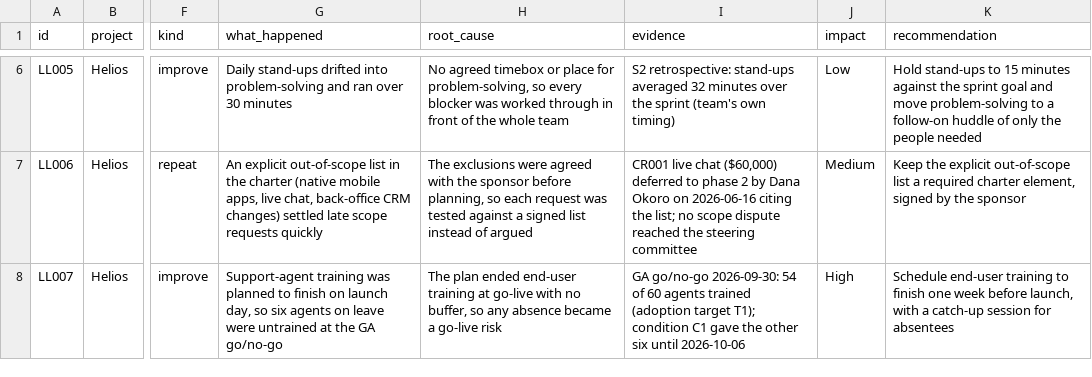
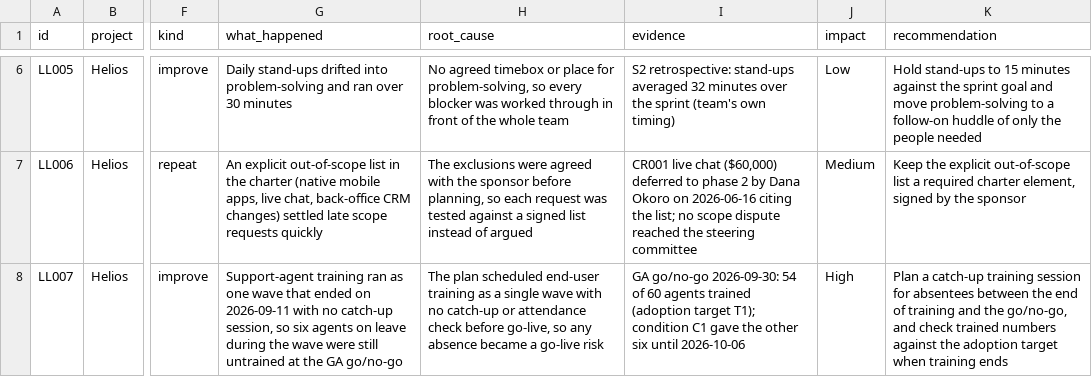
Before and after one commit to baconbro/Project-Management-Skills, a CSV file: .claude/skills/lessons-learned/assets/lessons-learned-sample.csv, drawn as a sheet; only a part is shown, gaps mark what is left out; the diff names each change by its address in the sheet, - before the commit and + after, or states it on an @@ line.

```diff
--- a/.claude/skills/lessons-learned/assets/lessons-learned-sample.csv
+++ b/.claude/skills/lessons-learned/assets/lessons-learned-sample.csv
-G8 (what_happened): Support-agent training was planned to finish on launch day, so six agents on leave were untrained at…
+G8 (what_happened): Support-agent training ran as one wave that ended on 2026-09-11 with no catch-up session, so six agents on leave during the wave were still untrained at…
-H8 (root_cause): The plan ended end-user training at go-live with no buffer, so any…
+H8 (root_cause): The plan scheduled end-user training as a single wave with no catch-up or attendance check before go-live, so any…
-K8 (recommendation): Schedule end-user training to finish one week before launch, with a catch-up session for absentees
+K8 (recommendation): Plan a catch-up training session for absentees between the end of training and the go/no-go, and check trained numbers against the adoption target when training ends
```
Also changed, not shown: .claude/skills/estimation/assets/duration-worksheet-sample.csv, .claude/skills/project-communication/assets/communication-review-log-sample.csv, 26 other files.
